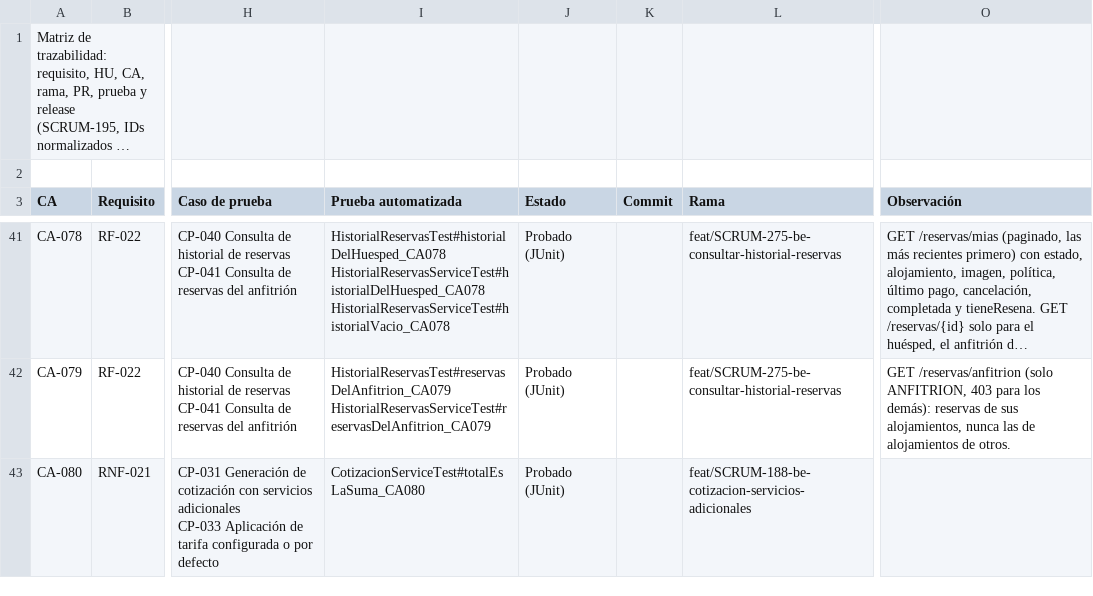
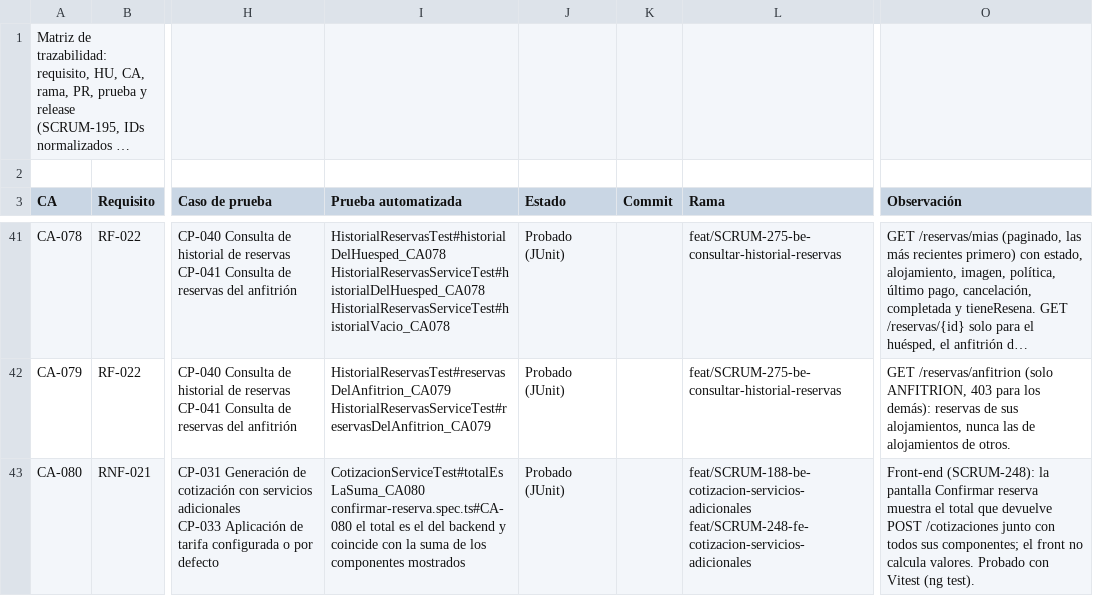
Before and after one commit to Estallados/MarketplaceAlojamientosInversionesLR, a CSV file: docs/traceability/matriz trazabilidad.csv, drawn as a sheet; only a part is shown, gaps mark what is left out; long unchanged cells end in …; ↵ is a line break in a cell; the diff covers the shown part only; the diff names each change by its address in the sheet, - before the commit and + after, or states it on an @@ line.

Commit message:
docs(SCRUM-248): actualizar la trazabilidad de CA-080, CA-082, CA-083, CA-084, CA-179 y CA-183 y la estructura del frontend

```diff
--- a/docs/traceability/matriz trazabilidad.csv
+++ b/docs/traceability/matriz trazabilidad.csv
-I43 (Prueba automatizada): CotizacionServiceTest#totalEsLaSuma_CA080
+I43 (Prueba automatizada): CotizacionServiceTest#totalEsLaSuma_CA080 ↵ confirmar-reserva.spec.ts#CA-080 el total es el del backend y coincide con la suma de los componentes mostrados
-L43 (Rama): feat/SCRUM-188-be-cotizacion-servicios-adicionales
+L43 (Rama): feat/SCRUM-188-be-cotizacion-servicios-adicionales ↵ feat/SCRUM-248-fe-cotizacion-servicios-adicionales
-O43 (Observación): (empty)
+O43 (Observación): Front-end (SCRUM-248): la pantalla Confirmar reserva muestra el total que devuelve POST /cotizaciones junto con todos sus componentes; el front no calcula valores. Probado con Vitest (ng test).
```
Also changed, not shown: 15 edited cells elsewhere in this file, 1 other file.
